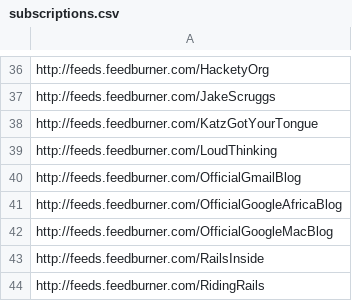
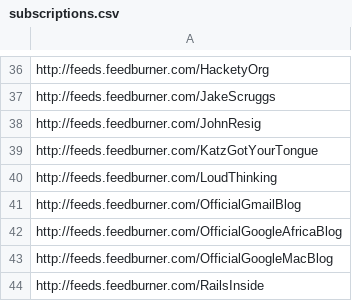
Before and after one commit to matthewtodd/planet, a CSV file: config/subscriptions.csv, drawn as a sheet; only a part is shown, gaps mark what is left out; the shorter side is filled out with more unchanged rows; the diff names each change by its address in the sheet, - before the commit and + after, or states it on an @@ line.

Commit message:
John Resig.

```diff
--- a/config/subscriptions.csv
+++ b/config/subscriptions.csv
+row 38: http://feeds.feedburner.com/JohnResig
```
